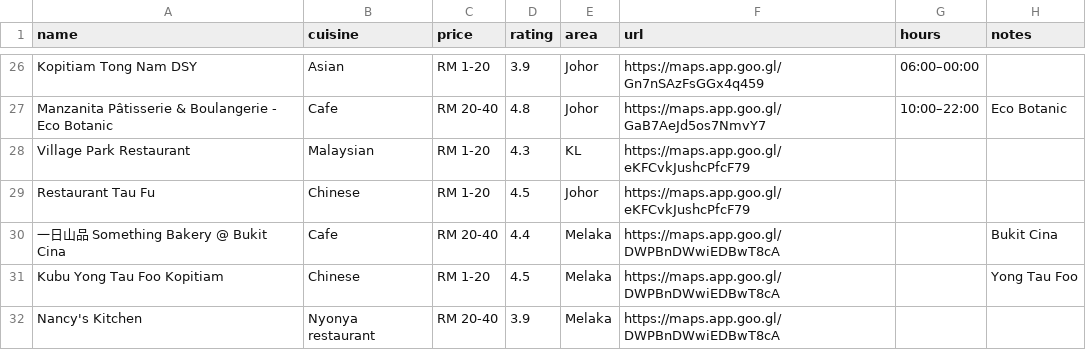
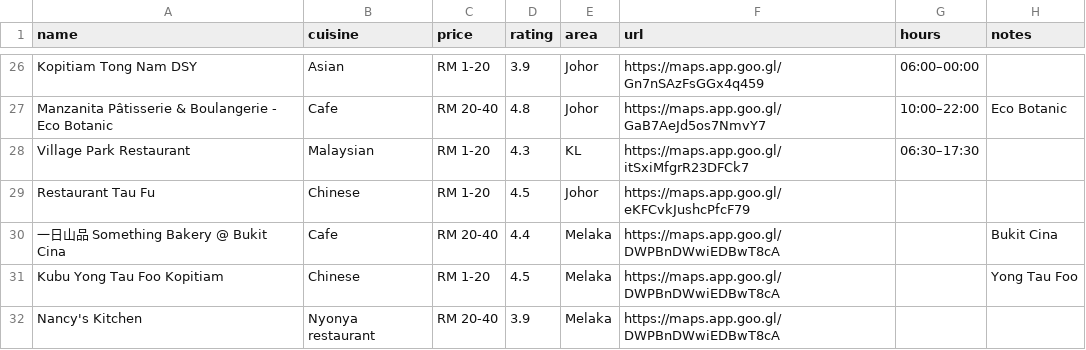
Before and after one commit to FlavorJoy/MalaysiaFood, a CSV file: food-original.csv, drawn as a sheet; only a part is shown, gaps mark what is left out.

Commit message:
Update food-original.csv

```diff
--- a/food-original.csv
+++ b/food-original.csv
@@ -27,3 +27,3 @@ Kopitiam Tong Nam DSY,Asian,RM 1-20,3.9,Johor,https://maps.app.goo.gl/Gn7nSAzFsG
 Manzanita Pâtisserie & Boulangerie - Eco Botanic,Cafe,RM 20-40,4.8,Johor,https://maps.app.goo.gl/GaB7AeJd5os7NmvY7,10:00–22:00,Eco Botanic
-Village Park Restaurant,Malaysian,RM 1-20,4.3,KL,https://maps.app.goo.gl/eKFCvkJushcPfcF79,,
+Village Park Restaurant,Malaysian,RM 1-20,4.3,KL,https://maps.app.goo.gl/itSxiMfgrR23DFCk7,06:30–17:30,
 Restaurant Tau Fu,Chinese,RM 1-20,4.5,Johor,https://maps.app.goo.gl/eKFCvkJushcPfcF79,,
```
